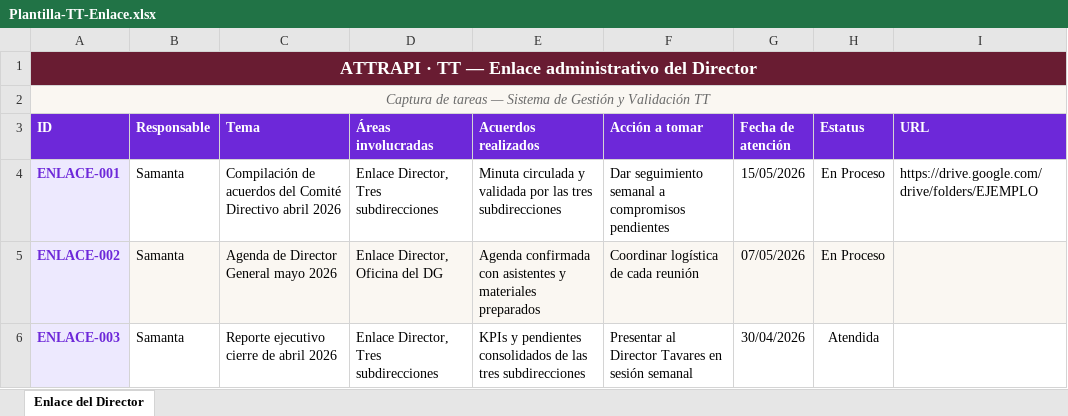
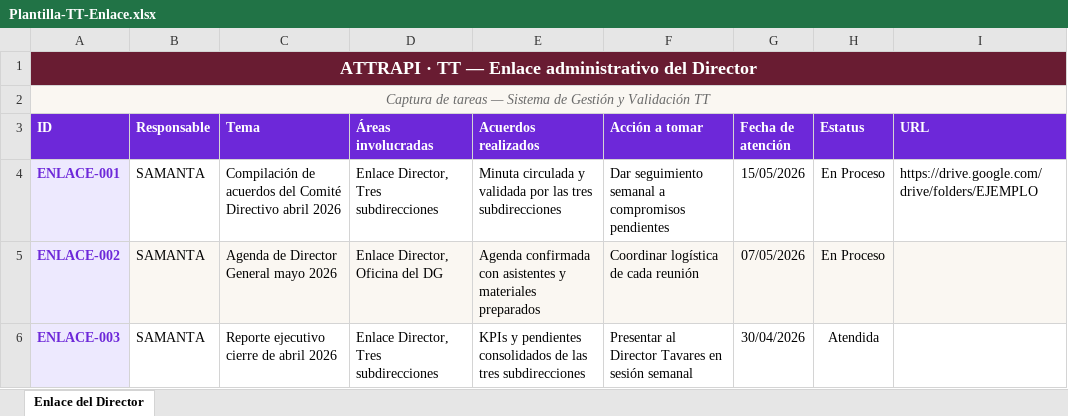
Before and after one commit to attrapi/Avala, an Excel workbook: Plantilla-TT-Enlace.xlsx, sheet Enlace del Director, drawn as a sheet; values as stored, in another font and other column widths than the file's, no borders; the diff names each change by its address in the sheet, - before the commit and + after, or states it on an @@ line.

```diff
--- a/Plantilla-TT-Enlace.xlsx (sheet Enlace del Director)
+++ b/Plantilla-TT-Enlace.xlsx (sheet Enlace del Director)
-B4:B6 (Responsable): Samanta
+B4:B6 (Responsable): SAMANTA
```
Also changed, not shown: Plantilla-TT-Consolidada.xlsx, Plantilla-TT-SA.xlsx, 4 other files.
